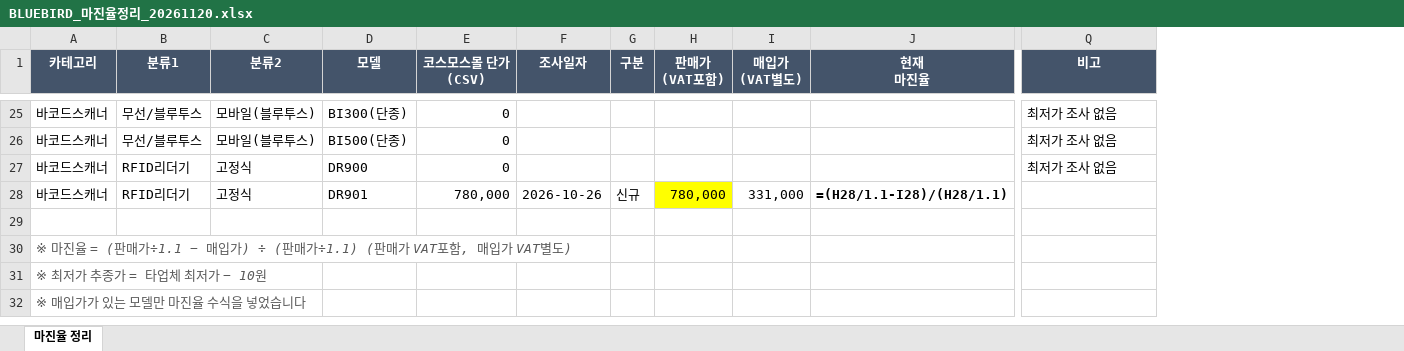
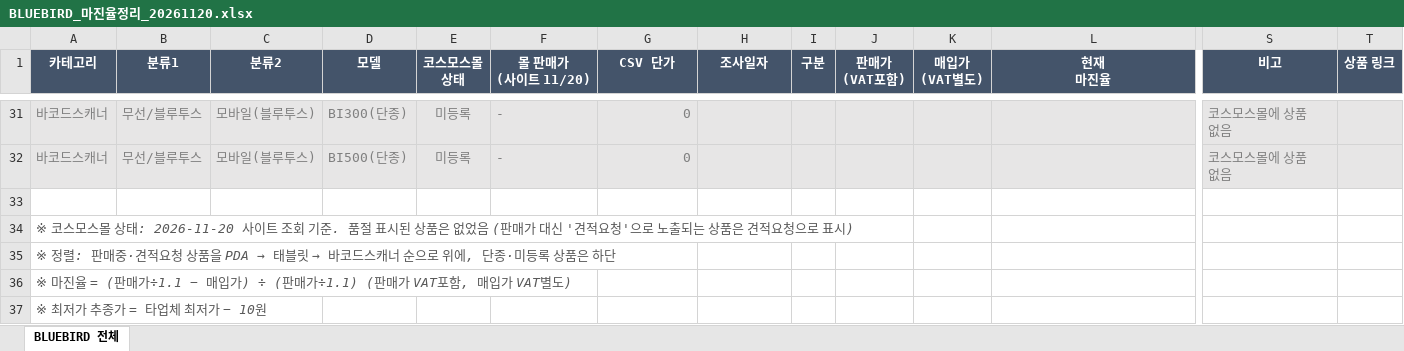
Before and after one commit to 24730060/-, an Excel workbook: BLUEBIRD_마진율정리_20261120.xlsx, sheet BLUEBIRD 전체, drawn as a sheet; only a part is shown, gaps mark what is left out; values as stored, in another font and other column widths than the file's, no borders; formulas without a stored value are shown as written; removed rows and columns are numbered as before the commit, all else as after; rows hold the shown columns only; ↵ is a line break in a cell; the diff covers the shown part only; the diff names each change by its address in the sheet, - before the commit and + after, or states it on an @@ line.

```diff
--- a/BLUEBIRD_마진율정리_20261120.xlsx (sheet BLUEBIRD 전체)
+++ b/BLUEBIRD_마진율정리_20261120.xlsx (sheet BLUEBIRD 전체)
-sheet tab: 마진율 정리
+sheet tab: BLUEBIRD 전체
+column E (코스모스몰 상태), rows 31-32: 미등록 | 미등록
+column F (몰 판매가 (사이트 11/20)), rows 31-32: - | -
+column T (상품 링크), empty
-G1: 코스모스몰 단가 ↵ (CSV)
+G1: CSV 단가
@@ A31:D32 fill: none → #E7E6E6, text colour: black → #808080 @@
-G31:S32 fill: none
+G31:S32 fill: #E7E6E6
-G31:G32 text colour: black
+G31:G32 text colour: #808080
-S31:S32 (비고): 최저가 조사 없음
+S31:S32 (비고): 코스모스몰에 상품 없음
-S31:S32 text colour: black
+S31:S32 text colour: #808080
-row 27: 바코드스캐너 | RFID리더기 | 고정식 | DR900 | 0 |  |  |  |  |  | 최저가 조사 없음
-row 28: 바코드스캐너 | RFID리더기 | 고정식 | DR901 | 780,000 | 2026-10-26 | 신규 | 780,000 | 331,000 | =(H28/1.1-I28)/(H28/1.1)
+row 34: ※ 코스모스몰 상태: 2026-11-20 사이트 조회 기준. 품절 표시된 상품은 없었음 (판매가 대신 '견적요청'으로 노출되는 상품은 견적요청으로 표시)
+row 35: ※ 정렬: 판매중·견적요청 상품을 PDA → 태블릿 → 바코드스캐너 순으로 위에, 단종·미등록 상품은 하단
-row 32: ※ 매입가가 있는 모델만 마진율 수식을 넣었습니다
```
Also changed, not shown: 14 added rows, 8 removed rows, 32 edited cells and cell formats elsewhere in this sheet.
